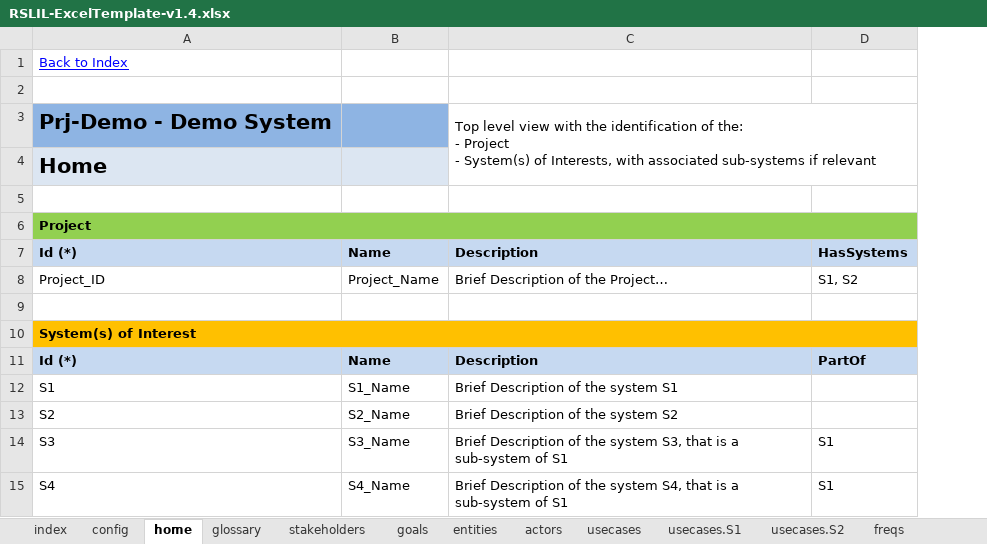
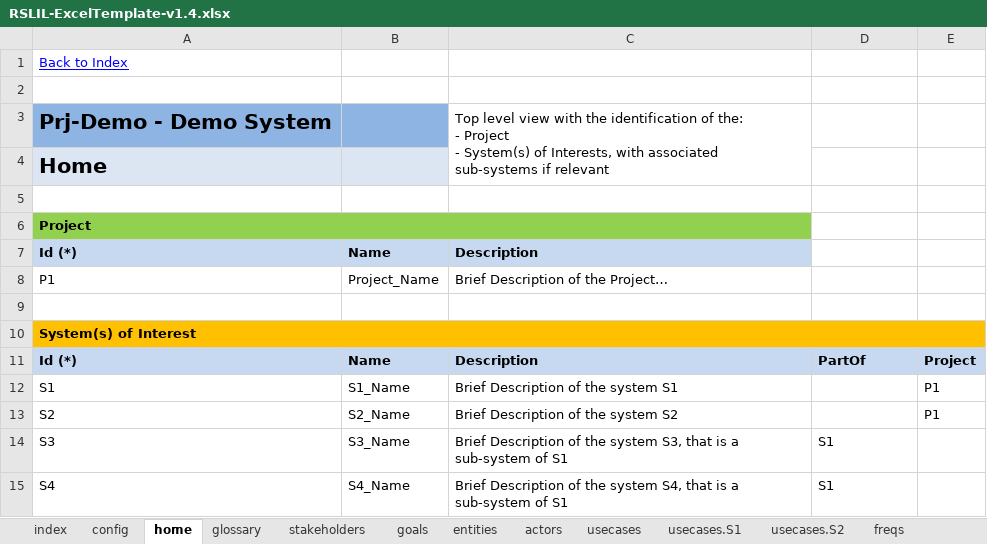
Before and after one commit to apribeiro/RSLingo-Studio, an Excel workbook: Templates/RSLIL-ExcelTemplate-v1.4.xlsx, sheet home, drawn as a sheet; values as stored, in another font and other column widths than the file's, no borders; removed rows and columns are numbered as before the commit, all else as after; the diff names each change by its address in the sheet, - before the commit and + after, or states it on an @@ line.

Commit message:
Fixed Excel template

```diff
--- a/Templates/RSLIL-ExcelTemplate-v1.4.xlsx (sheet home)
+++ b/Templates/RSLIL-ExcelTemplate-v1.4.xlsx (sheet home)
+column E, rows 11-13: Project | P1 | P1
-C3:D4 merged
+C3:C4 merged
-A6:D6 merged
+A6:C6 merged
-D6 fill: #92D050
+D6 fill: none
-D7: HasSystems
+D7: (empty)
-D7 fill: #C6D9F1
+D7 fill: none
-A8: Project_ID
+A8: P1
-D8: S1, S2
+D8: (empty)
```
